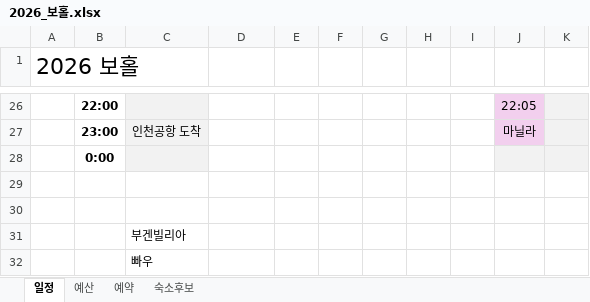
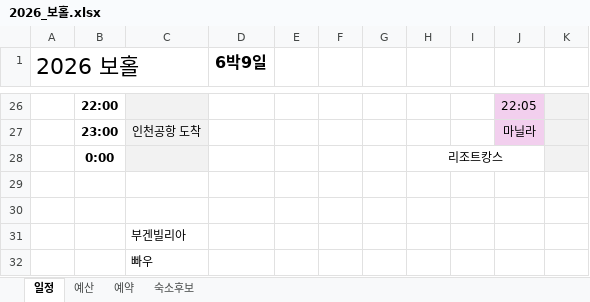
Before and after one commit to saewon1000/csw, an Excel workbook: travel/2026_보홀.xlsx, sheet 일정, drawn as a sheet; only a part is shown, gaps mark what is left out; values as stored, in another font and other column widths than the file's, no borders; the diff names each change by its address in the sheet, - before the commit and + after, or states it on an @@ line.

```diff
--- a/travel/2026_보홀.xlsx (sheet 일정)
+++ b/travel/2026_보홀.xlsx (sheet 일정)
-D1: (empty)
+D1: 6박9일
-H28: (empty)
+H28: 리조트캉스
+H28:J28 merged
-J28 fill: #F2F2F2
+J28 fill: none
```
Also changed, not shown: sheet 숙소후보.
